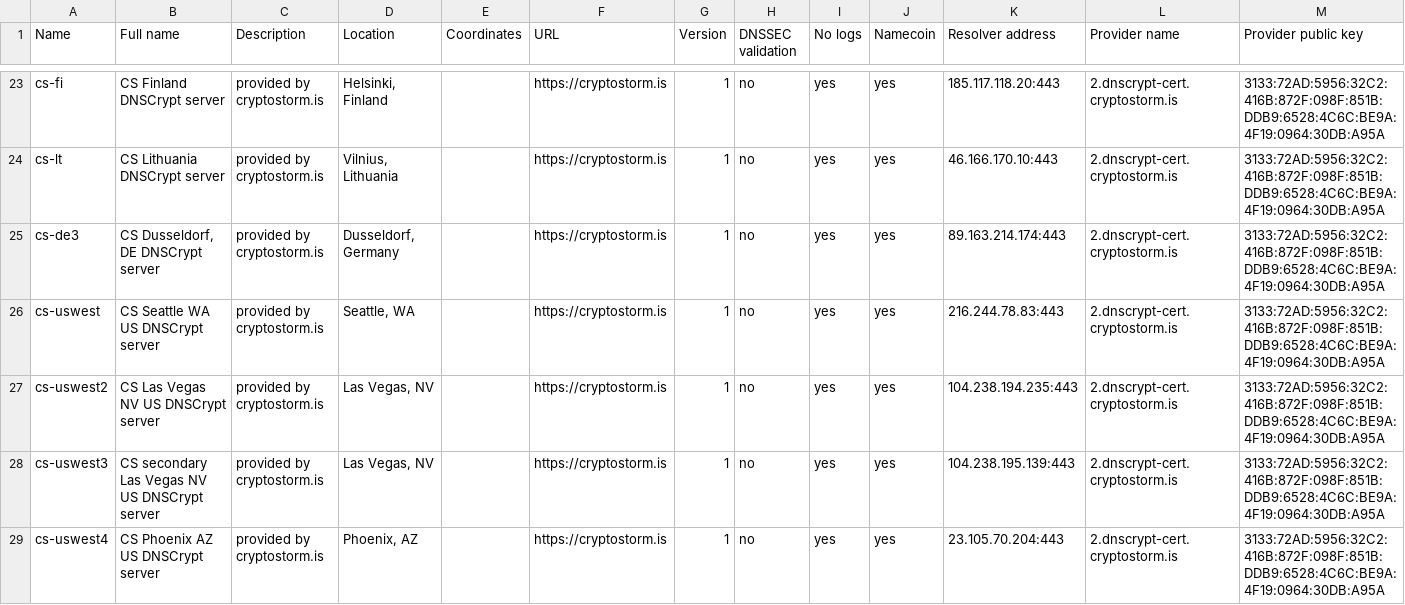
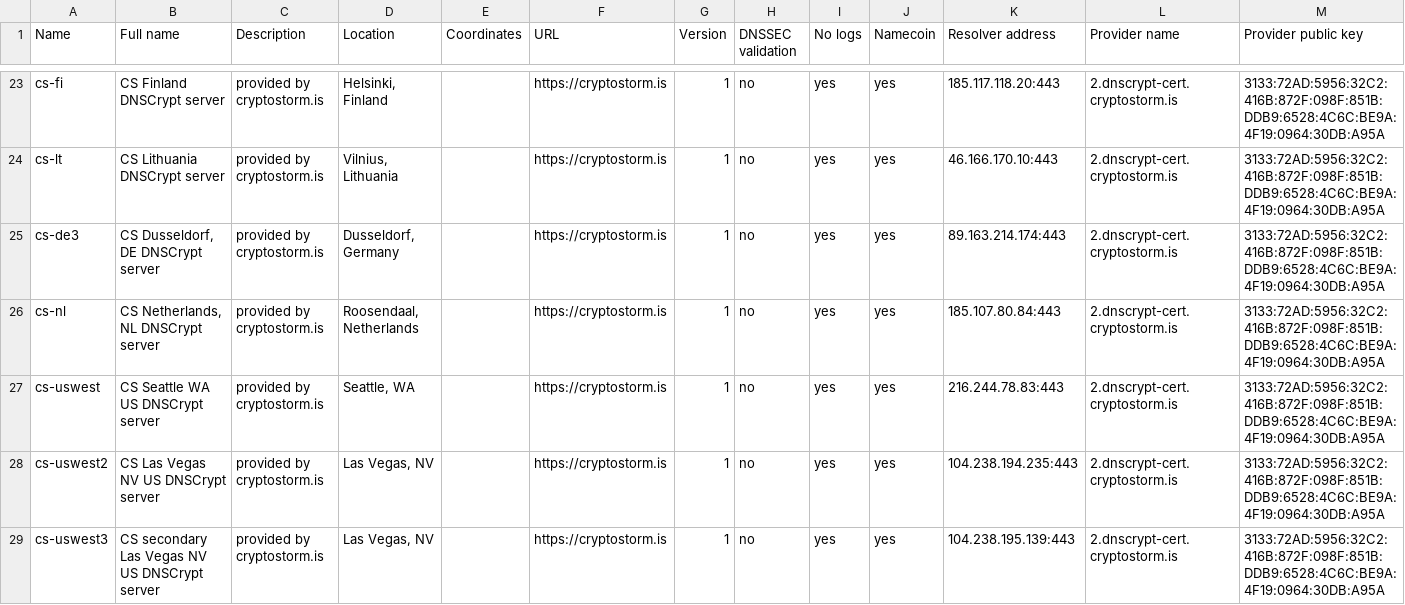
Before and after one commit to cryptostorm/cstorm_deepDNS, a CSV file: dnscrypt-resolvers.csv, drawn as a sheet; only a part is shown, gaps mark what is left out; the shorter side is filled out with more unchanged rows; rows hold the shown columns only; the diff names each change by its address in the sheet, - before the commit and + after, or states it on an @@ line.

Commit message:
add NL

```diff
--- a/dnscrypt-resolvers.csv
+++ b/dnscrypt-resolvers.csv
+row 26: cs-nl | CS Netherlands, NL DNSCrypt server | provided by cryptostorm.is | Roosendaal, Netherlands |  | https://cryptostorm.is | 1 | no | yes | yes | 185.107.80.84:443 | 2.dnscrypt-cert.cryptostorm.is | 3133:72AD:5956:32C2:416B:872F:098F:851B:DDB9:6528:4C6C:BE9A:4F19:0964:30DB:A95A
```
